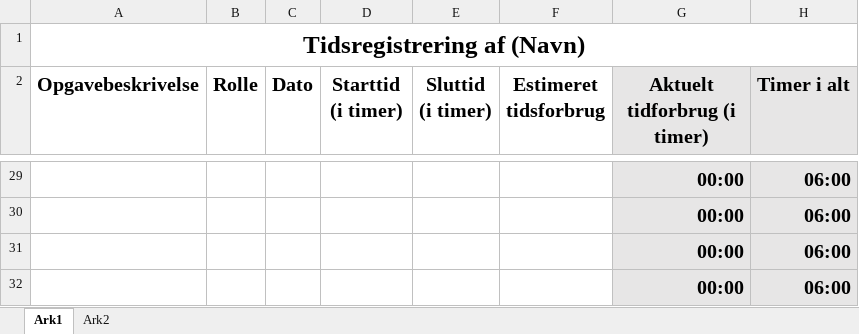
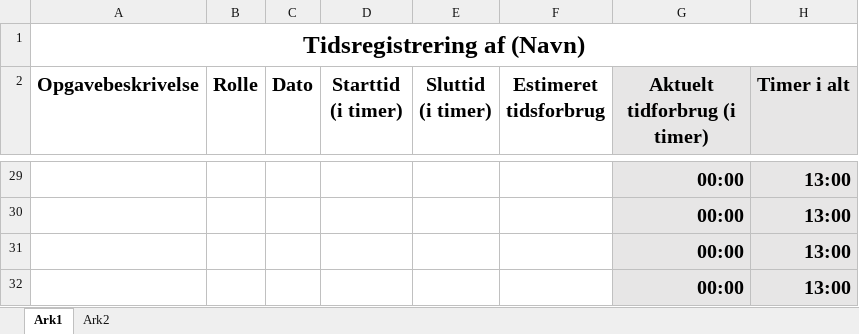
Before and after one commit to zealand-andp/HoeKulator, an Excel workbook: 08 Project Management/Tidsregistrering/PM05 Tidsregistrering for Mik.xlsx, sheet Ark1, drawn as a sheet; only a part is shown, gaps mark what is left out; values as stored, in another font and other column widths than the file's, no borders; charts and pictures not drawn; the diff covers the shown part only; the diff names each change by its address in the sheet, - before the commit and + after, or states it on an @@ line.

```diff
--- a/08 Project Management/Tidsregistrering/PM05 Tidsregistrering for Mik.xlsx (sheet Ark1)
+++ b/08 Project Management/Tidsregistrering/PM05 Tidsregistrering for Mik.xlsx (sheet Ark1)
-H29:H32 (Timer i alt): 06:00
+H29:H32 (Timer i alt): 13:00
```
Also changed, not shown: 4 added rows, 4 removed rows and 18 edited cells elsewhere in this sheet.
